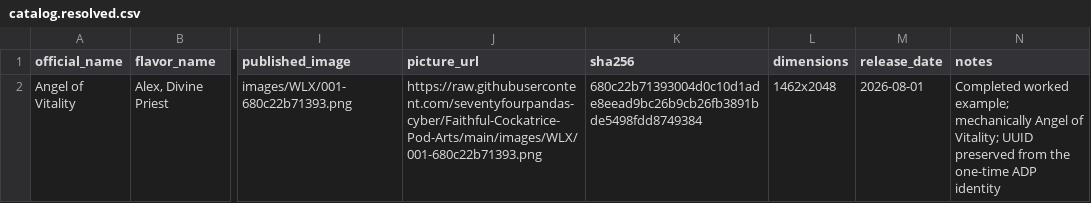
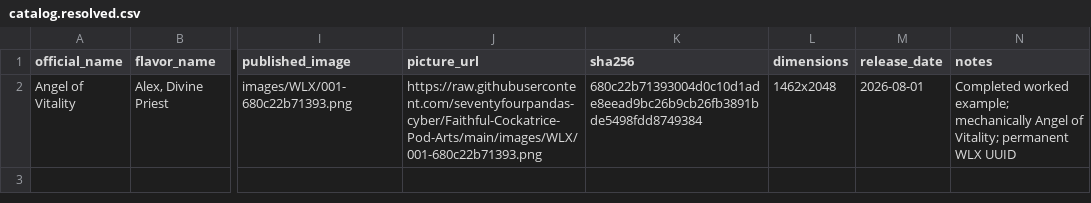
Before and after one commit to seventyfourpandas-cyber/Faithful-Cockatrice-Pod-Arts, a CSV file: catalog.resolved.csv, drawn as a sheet; only a part is shown, gaps mark what is left out; the diff names each change by its address in the sheet, - before the commit and + after, or states it on an @@ line.

```diff
--- a/catalog.resolved.csv
+++ b/catalog.resolved.csv
-N2 (notes): …of Vitality; UUID preserved from the one-time ADP identity
+N2 (notes): …of Vitality; permanent WLX UUID
```
Also changed, not shown: 7 other files.
